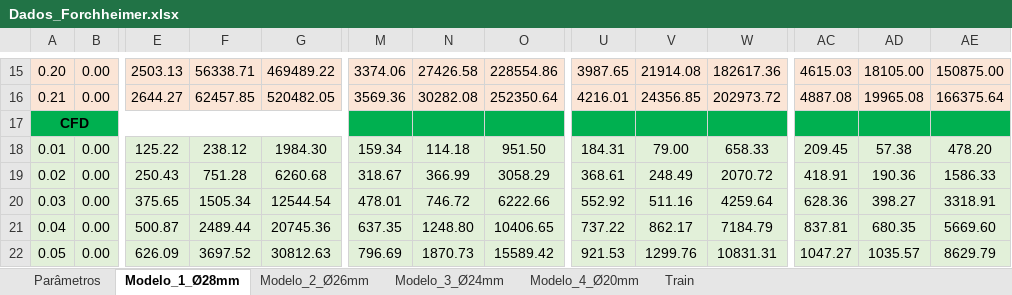
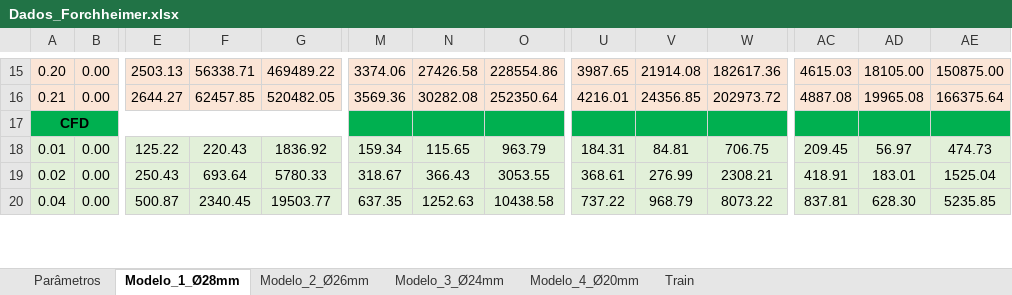
Before and after one commit to BibowC/Artificial-Neural-Network, an Excel workbook: Dados_Forchheimer.xlsx, sheet Modelo_1_Ø28mm, drawn as a sheet; only a part is shown, gaps mark what is left out; values as stored, in another font and other column widths than the file's, no borders; charts and pictures not drawn; removed rows and columns are numbered as before the commit, all else as after; rows hold the shown columns only; the diff covers the shown part only; the diff names each change by its address in the sheet, - before the commit and + after, or states it on an @@ line.

```diff
--- a/Dados_Forchheimer.xlsx (sheet Modelo_1_Ø28mm)
+++ b/Dados_Forchheimer.xlsx (sheet Modelo_1_Ø28mm)
-F18: 238.12
+F18: 220.43
-G18: 1984.30
+G18: 1836.92
-N18: 114.18
+N18: 115.65
-O18: 951.50
+O18: 963.79
-V18: 79.00
+V18: 84.81
-W18: 658.33
+W18: 706.75
-AD18: 57.38
+AD18: 56.97
-AE18: 478.20
+AE18: 474.73
-F19: 751.28
+F19: 693.64
-G19: 6260.68
+G19: 5780.33
-N19: 366.99
+N19: 366.43
-O19: 3058.29
+O19: 3053.55
-V19: 248.49
+V19: 276.99
-W19: 2070.72
+W19: 2308.21
-AD19: 190.36
+AD19: 183.01
-AE19: 1586.33
+AE19: 1525.04
-row 20: 0.03 | 0.00 | 375.65 | 1505.34 | 12544.54 | 478.01 | 746.72 | 6222.66 | 552.92 | 511.16 | 4259.64 | 628.36 | 398.27 | 3318.91
-F20: 2489.44
+F20: 2340.45
-G20: 20745.36
+G20: 19503.77
-N20: 1248.80
+N20: 1252.63
-O20: 10406.65
+O20: 10438.58
-V20: 862.17
+V20: 968.79
-W20: 7184.79
+W20: 8073.22
-AD20: 680.35
+AD20: 628.30
-AE20: 5669.60
+AE20: 5235.85
-row 22: 0.05 | 0.00 | 626.09 | 3697.52 | 30812.63 | 796.69 | 1870.73 | 15589.42 | 921.53 | 1299.76 | 10831.31 | 1047.27 | 1035.57 | 8629.79
```
Also changed, not shown: 35 added rows, 12 removed rows and 112 edited cells elsewhere in this sheet, sheet Modelo_2_Ø26mm, formulas that keep their value, charts or pictures.
